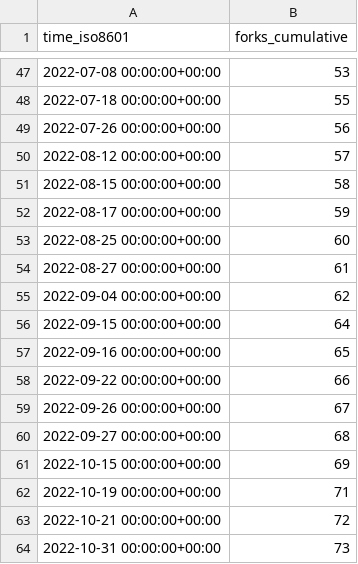
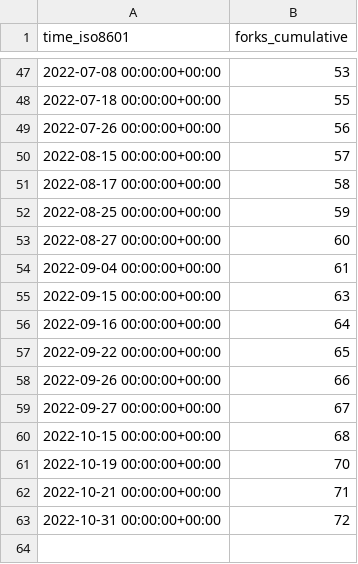
Before and after one commit to weaveworks/weave-gitops, a CSV file: weaveworks/weave-gitops/ghrs-data/forks.csv, drawn as a sheet; only a part is shown, gaps mark what is left out.

```diff
--- a/weaveworks/weave-gitops/ghrs-data/forks.csv
+++ b/weaveworks/weave-gitops/ghrs-data/forks.csv
@@ -49,16 +49,15 @@ time_iso8601,forks_cumulative
 2022-07-26 00:00:00+00:00,56
-2022-08-12 00:00:00+00:00,57
-2022-08-15 00:00:00+00:00,58
-2022-08-17 00:00:00+00:00,59
-2022-08-25 00:00:00+00:00,60
-2022-08-27 00:00:00+00:00,61
-2022-09-04 00:00:00+00:00,62
-2022-09-15 00:00:00+00:00,64
-2022-09-16 00:00:00+00:00,65
-2022-09-22 00:00:00+00:00,66
-2022-09-26 00:00:00+00:00,67
-2022-09-27 00:00:00+00:00,68
-2022-10-15 00:00:00+00:00,69
-2022-10-19 00:00:00+00:00,71
-2022-10-21 00:00:00+00:00,72
-2022-10-31 00:00:00+00:00,73
+2022-08-15 00:00:00+00:00,57
+2022-08-17 00:00:00+00:00,58
+2022-08-25 00:00:00+00:00,59
+2022-08-27 00:00:00+00:00,60
+2022-09-04 00:00:00+00:00,61
+2022-09-15 00:00:00+00:00,63
+2022-09-16 00:00:00+00:00,64
+2022-09-22 00:00:00+00:00,65
+2022-09-26 00:00:00+00:00,66
+2022-09-27 00:00:00+00:00,67
+2022-10-15 00:00:00+00:00,68
+2022-10-19 00:00:00+00:00,70
+2022-10-21 00:00:00+00:00,71
+2022-10-31 00:00:00+00:00,72
```
